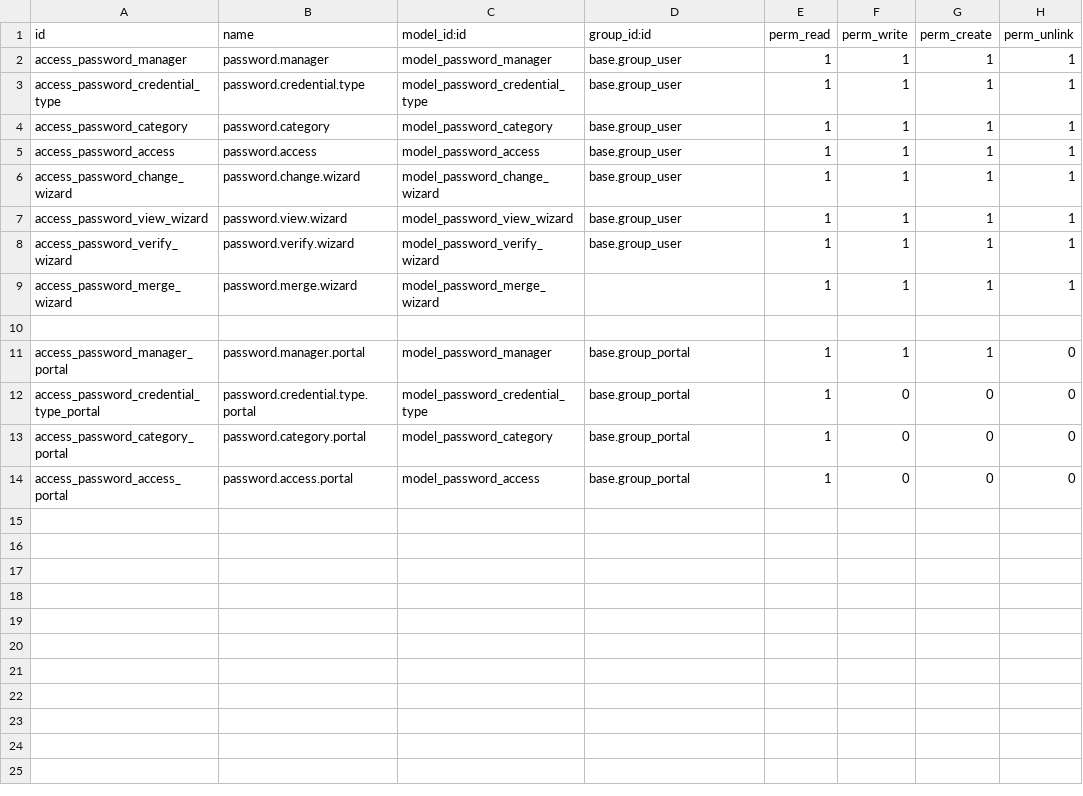
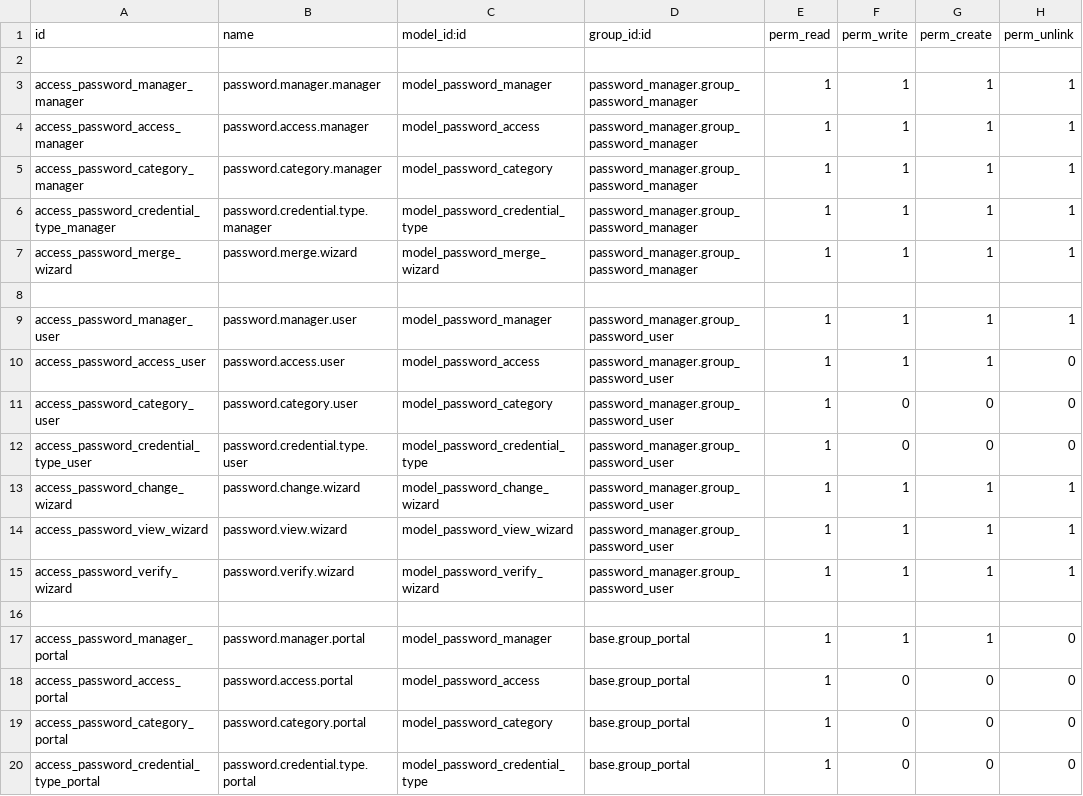
Before and after one commit to SakshiDavra/Hospital_management_using_odoo, a CSV file: password_manager/security/ir.model.access.csv, drawn as a sheet.

Commit message:
password manager last changes

```diff
--- a/password_manager/security/ir.model.access.csv
+++ b/password_manager/security/ir.model.access.csv
@@ -1,14 +1,20 @@
 id,name,model_id:id,group_id:id,perm_read,perm_write,perm_create,perm_unlink
-access_password_manager,password.manager,model_password_manager,base.group_user,1,1,1,1
-access_password_credential_type,password.credential.type,model_password_credential_type,base.group_user,1,1,1,1
-access_password_category,password.category,model_password_category,base.group_user,1,1,1,1
-access_password_access,password.access,model_password_access,base.group_user,1,1,1,1
-access_password_change_wizard,password.change.wizard,model_password_change_wizard,base.group_user,1,1,1,1
-access_password_view_wizard,password.view.wizard,model_password_view_wizard,base.group_user,1,1,1,1
-access_password_verify_wizard,password.verify.wizard,model_password_verify_wizard,base.group_user,1,1,1,1
-access_password_merge_wizard,password.merge.wizard,model_password_merge_wizard,,1,1,1,1
+
+access_password_manager_manager,password.manager.manager,model_password_manager,password_manager.group_password_manager,1,1,1,1
+access_password_access_manager,password.access.manager,model_password_access,password_manager.group_password_manager,1,1,1,1
+access_password_category_manager,password.category.manager,model_password_category,password_manager.group_password_manager,1,1,1,1
+access_password_credential_type_manager,password.credential.type.manager,model_password_credential_type,password_manager.group_password_manager,1,1,1,1
+access_password_merge_wizard,password.merge.wizard,model_password_merge_wizard,password_manager.group_password_manager,1,1,1,1
+
+access_password_manager_user,password.manager.user,model_password_manager,password_manager.group_password_user,1,1,1,1
+access_password_access_user,password.access.user,model_password_access,password_manager.group_password_user,1,1,1,0
+access_password_category_user,password.category.user,model_password_category,password_manager.group_password_user,1,0,0,0
+access_password_credential_type_user,password.credential.type.user,model_password_credential_type,password_manager.group_password_user,1,0,0,0
+access_password_change_wizard,password.change.wizard,model_password_change_wizard,password_manager.group_password_user,1,1,1,1
+access_password_view_wizard,password.view.wizard,model_password_view_wizard,password_manager.group_password_user,1,1,1,1
+access_password_verify_wizard,password.verify.wizard,model_password_verify_wizard,password_manager.group_password_user,1,1,1,1
 
 access_password_manager_portal,password.manager.portal,model_password_manager,base.group_portal,1,1,1,0
+access_password_access_portal,password.access.portal,model_password_access,base.group_portal,1,0,0,0
+access_password_category_portal,password.category.portal,model_password_category,base.group_portal,1,0,0,0
 access_password_credential_type_portal,password.credential.type.portal,model_password_credential_type,base.group_portal,1,0,0,0
-access_password_category_portal,password.category.portal,model_password_category,base.group_portal,1,0,0,0
-access_password_access_portal,password.access.portal,model_password_access,base.group_portal,1,0,0,0
```
Also changed, not shown: 15 other files.
